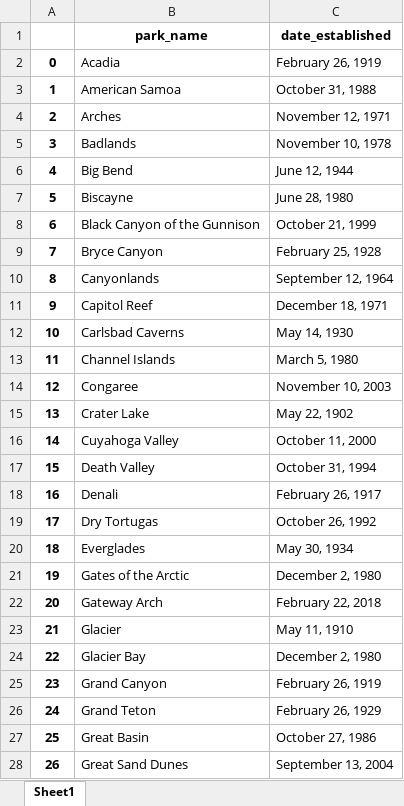
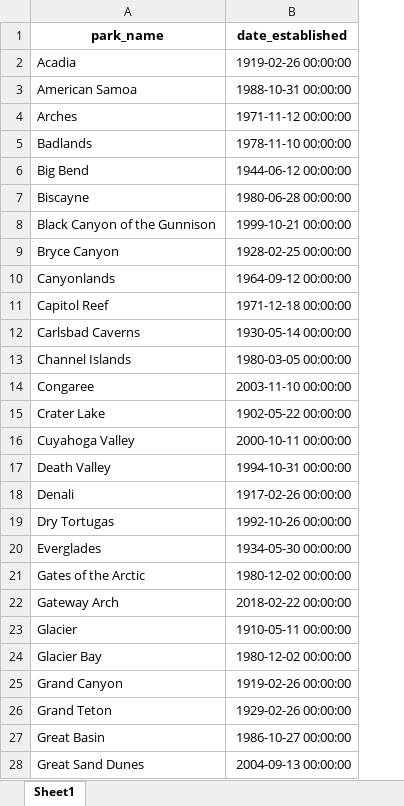
Before and after one commit to goodmorningdata/nps, an Excel workbook: _reference_data/wikipedia_date_established.xlsx, sheet Sheet1, drawn as a sheet; only a part is shown; values as stored, in another font and other column widths than the file's, no borders; removed rows and columns are numbered as before the commit, all else as after; the diff covers the shown part only; the diff names each change by its address in the sheet, - before the commit and + after, or states it on an @@ line.

Commit message:
Update datetime formatting for date established.

```diff
--- a/_reference_data/wikipedia_date_established.xlsx (sheet Sheet1)
+++ b/_reference_data/wikipedia_date_established.xlsx (sheet Sheet1)
-column A, rows 2-28: 0 | 1 | 2 | 3 | 4 | 5 | 6 | 7 | 8 | 9 | 10 | 11 | 12 | 13 | 14 | 15 | 16 | 17 | 18 | 19 | 20 | 21 | 22 | 23 | 24 | 25 | 26
-B2 (date_established): February 26, 1919
+B2 (date_established): 1919-02-26 00:00:00
-B3 (date_established): October 31, 1988
+B3 (date_established): 1988-10-31 00:00:00
-B4 (date_established): November 12, 1971
+B4 (date_established): 1971-11-12 00:00:00
-B5 (date_established): November 10, 1978
+B5 (date_established): 1978-11-10 00:00:00
-B6 (date_established): June 12, 1944
+B6 (date_established): 1944-06-12 00:00:00
-B7 (date_established): June 28, 1980
+B7 (date_established): 1980-06-28 00:00:00
-B8 (date_established): October 21, 1999
+B8 (date_established): 1999-10-21 00:00:00
-B9 (date_established): February 25, 1928
+B9 (date_established): 1928-02-25 00:00:00
-B10 (date_established): September 12, 1964
+B10 (date_established): 1964-09-12 00:00:00
-B11 (date_established): December 18, 1971
+B11 (date_established): 1971-12-18 00:00:00
-B12 (date_established): May 14, 1930
+B12 (date_established): 1930-05-14 00:00:00
-B13 (date_established): March 5, 1980
+B13 (date_established): 1980-03-05 00:00:00
-B14 (date_established): November 10, 2003
+B14 (date_established): 2003-11-10 00:00:00
-B15 (date_established): May 22, 1902
+B15 (date_established): 1902-05-22 00:00:00
-B16 (date_established): October 11, 2000
+B16 (date_established): 2000-10-11 00:00:00
-B17 (date_established): October 31, 1994
+B17 (date_established): 1994-10-31 00:00:00
-B18 (date_established): February 26, 1917
+B18 (date_established): 1917-02-26 00:00:00
-B19 (date_established): October 26, 1992
+B19 (date_established): 1992-10-26 00:00:00
-B20 (date_established): May 30, 1934
+B20 (date_established): 1934-05-30 00:00:00
-B21 (date_established): December 2, 1980
+B21 (date_established): 1980-12-02 00:00:00
-B22 (date_established): February 22, 2018
+B22 (date_established): 2018-02-22 00:00:00
-B23 (date_established): May 11, 1910
+B23 (date_established): 1910-05-11 00:00:00
-B24 (date_established): December 2, 1980
+B24 (date_established): 1980-12-02 00:00:00
-B25 (date_established): February 26, 1919
+B25 (date_established): 1919-02-26 00:00:00
-B26 (date_established): February 26, 1929
+B26 (date_established): 1929-02-26 00:00:00
-B27 (date_established): October 27, 1986
+B27 (date_established): 1986-10-27 00:00:00
-B28 (date_established): September 13, 2004
+B28 (date_established): 2004-09-13 00:00:00
```
Also changed, not shown: 34 edited cells elsewhere in this sheet, 1 other file.
